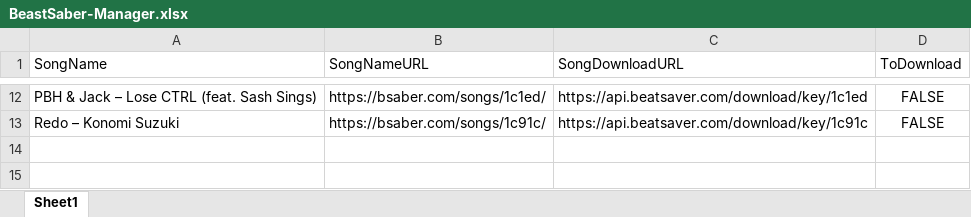
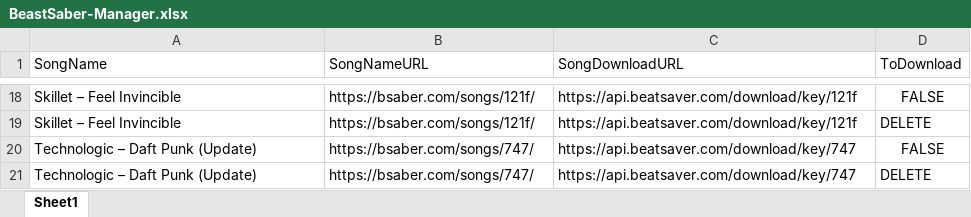
Before and after one commit to ShonHarsh/BeastSaberManager, an Excel workbook: BeastSaber-Manager.xlsx, sheet Sheet1, drawn as a sheet; only a part is shown, gaps mark what is left out; values as stored, in another font and other column widths than the file's, no borders; addresses are those after the commit; the diff covers the shown part only; the diff names each change by its address in the sheet, - before the commit and + after, or states it on an @@ line.

```diff
--- a/BeastSaber-Manager.xlsx (sheet Sheet1)
+++ b/BeastSaber-Manager.xlsx (sheet Sheet1)
-A18 (SongName): PBH & Jack – Lose CTRL (feat. Sash Sings)
+A18 (SongName): Skillet – Feel Invincible
-B18 (SongNameURL): https://bsaber.com/songs/1c1ed/
+B18 (SongNameURL): https://bsaber.com/songs/121f/
-C18 (SongDownloadURL): https://api.beatsaver.com/download/key/1c1ed
+C18 (SongDownloadURL): https://api.beatsaver.com/download/key/121f
+row 19: Skillet – Feel Invincible | https://bsaber.com/songs/121f/ | https://api.beatsaver.com/download/key/121f | DELETE
-A20 (SongName): Redo – Konomi Suzuki
+A20 (SongName): Technologic – Daft Punk (Update)
-B20 (SongNameURL): https://bsaber.com/songs/1c91c/
+B20 (SongNameURL): https://bsaber.com/songs/747/
-C20 (SongDownloadURL): https://api.beatsaver.com/download/key/1c91c
+C20 (SongDownloadURL): https://api.beatsaver.com/download/key/747
+row 21: Technologic – Daft Punk (Update) | https://bsaber.com/songs/747/ | https://api.beatsaver.com/download/key/747 | DELETE
```
Also changed, not shown: 9 added rows, 3 removed rows and 21 edited cells elsewhere in this sheet, 2 other files.
